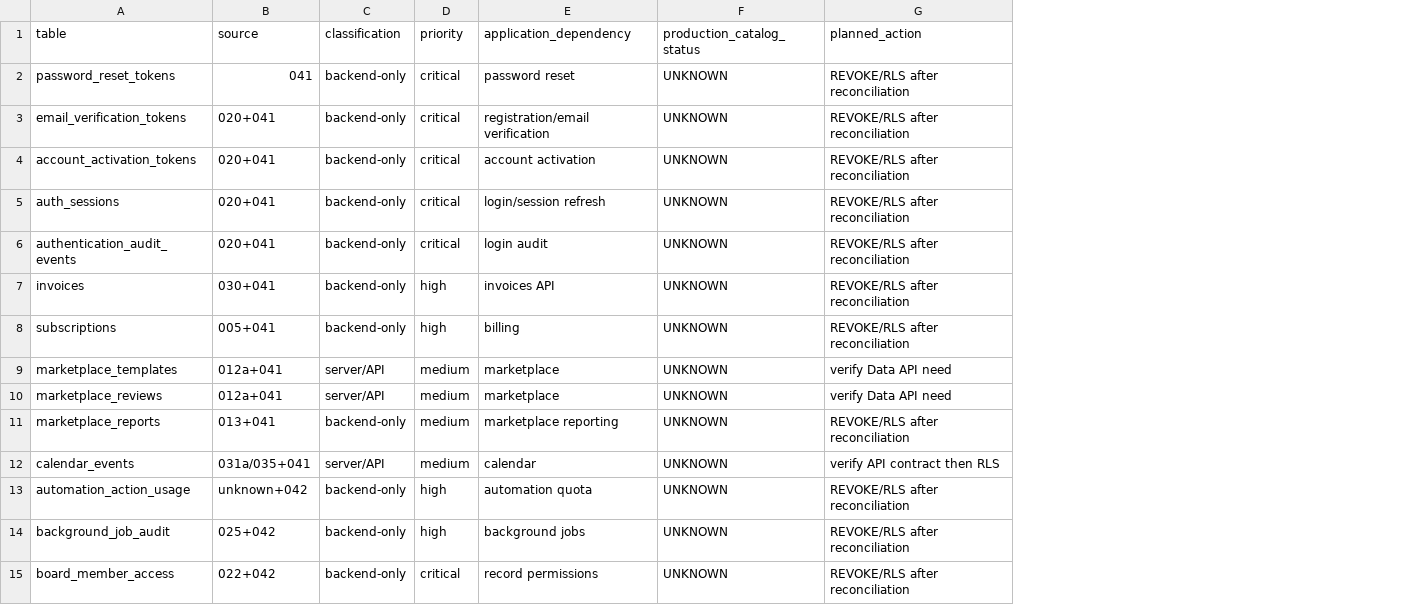
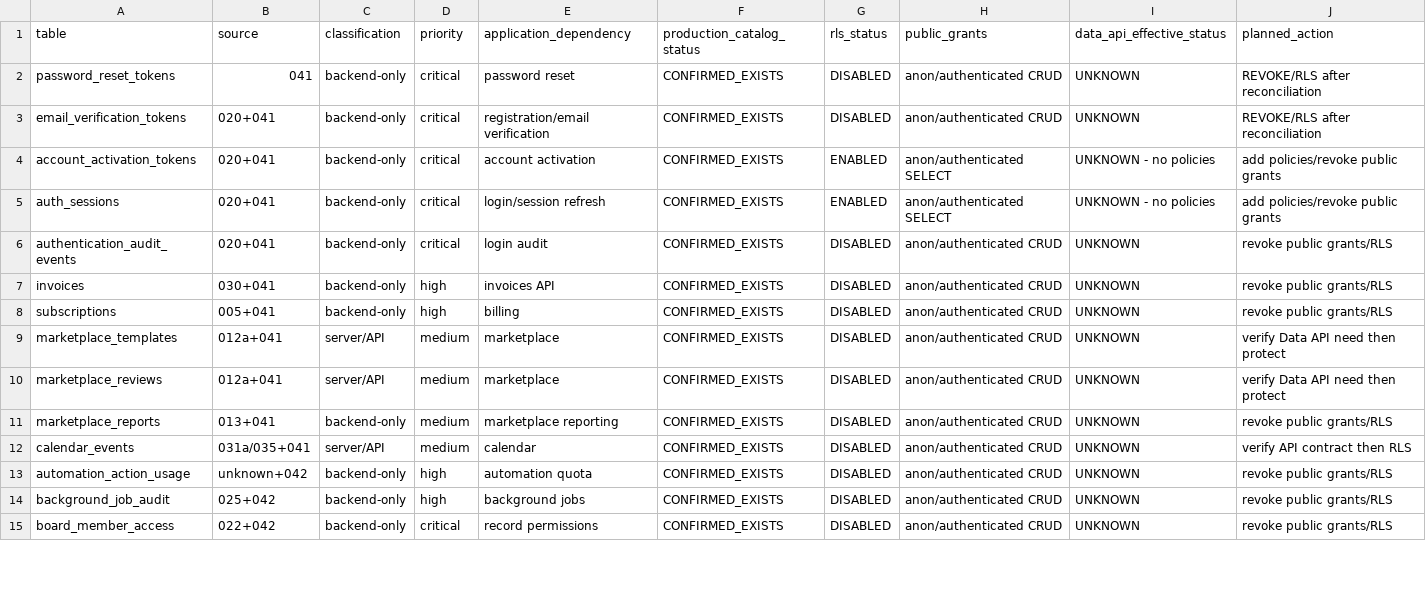
Before and after one commit to fso0c1ety/PackageReport, a CSV file: docs/security/public-rls-audit-20261020.csv, drawn as a sheet; only a part is shown; addresses are those after the commit; the diff covers the shown part only; the diff names each change by its address in the sheet, - before the commit and + after, or states it on an @@ line.

Commit message:
docs: record verified production RLS inventory

```diff
--- a/docs/security/public-rls-audit-20261020.csv
+++ b/docs/security/public-rls-audit-20261020.csv
+column F (production_catalog_status), rows 2-15: all CONFIRMED_EXISTS
+column G (rls_status), rows 2-15: DISABLED | DISABLED | ENABLED | ENABLED | DISABLED | DISABLED | DISABLED | DISABLED | DISABLED | DISABLED | DISABLED | DISABLED | DISABLED | DISABLED
+column H (public_grants), rows 2-15: anon/authenticated CRUD | anon/authenticated CRUD | anon/authenticated SELECT | anon/authenticated SELECT | anon/authenticated CRUD | anon/authenticated CRUD | anon/authenticated CRUD | anon/authenticated CRUD | anon/authenticated CRUD | anon/authenticated CRUD | anon/authenticated CRUD | anon/authenticated CRUD | anon/authenticated CRUD | anon/authenticated CRUD
-I1: production_catalog_status
+I1: data_api_effective_status
-I4:I5 (data_api_effective_status): UNKNOWN
+I4:I5 (data_api_effective_status): UNKNOWN - no policies
-J4:J5 (planned_action): REVOKE/RLS after reconciliation
+J4:J5 (planned_action): add policies/revoke public grants
-J6:J8 (planned_action): REVOKE/RLS after reconciliation
+J6:J8 (planned_action): revoke public grants/RLS
-J9:J10 (planned_action): verify Data API need
+J9:J10 (planned_action): verify Data API need then protect
-J11 (planned_action): REVOKE/RLS after reconciliation
+J11 (planned_action): revoke public grants/RLS
-J13:J15 (planned_action): REVOKE/RLS after reconciliation
+J13:J15 (planned_action): revoke public grants/RLS
```
Also changed, not shown: 17 edited cells elsewhere in this file, 1 other file.
